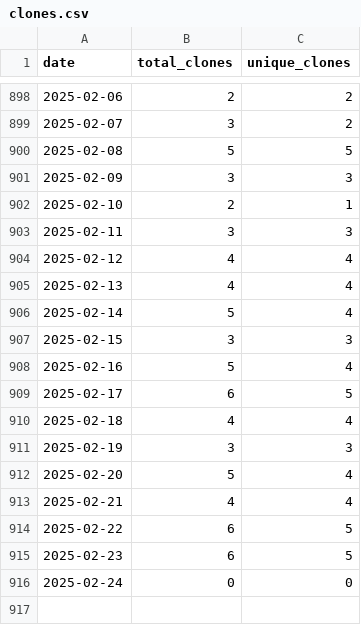
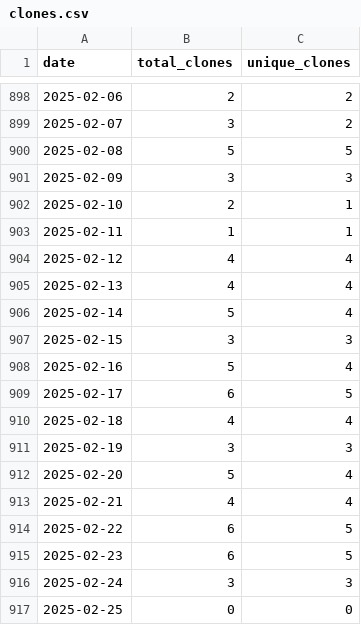
Before and after one commit to wumphlett/COMP-4320, a CSV file: .traffic/clones.csv, drawn as a sheet; only a part is shown, gaps mark what is left out.

Commit message:
Updating repository traffic

```diff
--- a/.traffic/clones.csv
+++ b/.traffic/clones.csv
@@ -902,3 +902,3 @@ date,total_clones,unique_clones
 2025-02-10,2,1
-2025-02-11,3,3
+2025-02-11,1,1
 2025-02-12,4,4
@@ -915,2 +915,3 @@ date,total_clones,unique_clones
 2025-02-23,6,5
-2025-02-24,0,0
+2025-02-24,3,3
+2025-02-25,0,0
```
Also changed, not shown: .traffic/views.csv, 3 other files.
